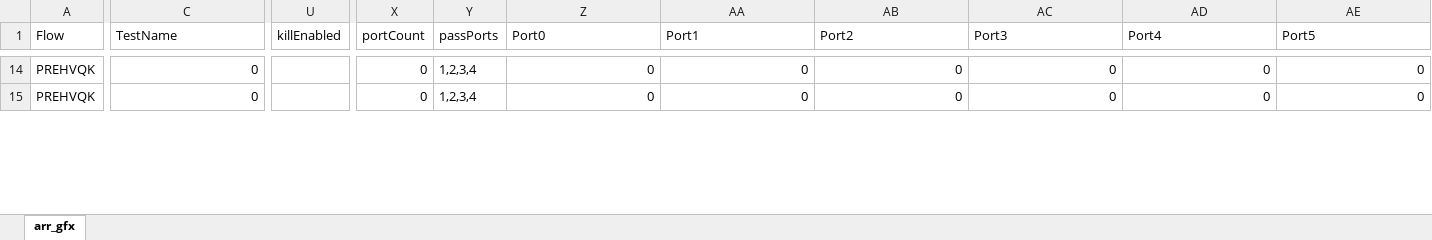
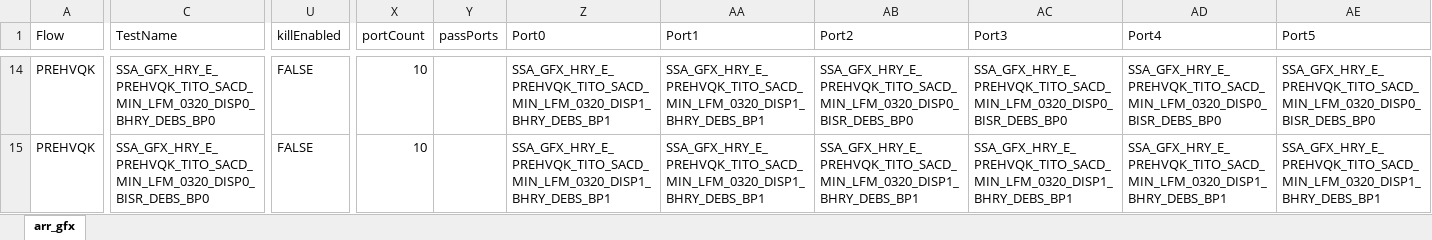
Before and after one commit to eoghanocIntel/lighterFluid, an Excel workbook: lighterFluid/heavierFluidOutputs/heavierExcel.xlsx, sheet arr_gfx, drawn as a sheet; only a part is shown, gaps mark what is left out; values as stored, in another font and other column widths than the file's, no cell formats; the diff covers the shown part only; the diff names each change by its address in the sheet, - before the commit and + after, or states it on an @@ line.

```diff
--- a/lighterFluid/heavierFluidOutputs/heavierExcel.xlsx (sheet arr_gfx)
+++ b/lighterFluid/heavierFluidOutputs/heavierExcel.xlsx (sheet arr_gfx)
-C14 (TestName): 0
+C14 (TestName): SSA_GFX_HRY_E_PREHVQK_TITO_SACD_MIN_LFM_0320_DISP0_BHRY_DEBS_BP0
-U14:U15 (killEnabled): (empty)
+U14:U15 (killEnabled): FALSE
-X14:X15 (portCount): 0
+X14:X15 (portCount): 10
-Y14:Y15 (passPorts): 1,2,3,4
+Y14:Y15 (passPorts): (empty)
-Z14:Z15 (Port0): 0
+Z14:Z15 (Port0): SSA_GFX_HRY_E_PREHVQK_TITO_SACD_MIN_LFM_0320_DISP1_BHRY_DEBS_BP1
-AA14:AA15 (Port1): 0
+AA14:AA15 (Port1): SSA_GFX_HRY_E_PREHVQK_TITO_SACD_MIN_LFM_0320_DISP1_BHRY_DEBS_BP1
-AB14 (Port2): 0
+AB14 (Port2): SSA_GFX_HRY_E_PREHVQK_TITO_SACD_MIN_LFM_0320_DISP0_BISR_DEBS_BP0
-AC14 (Port3): 0
+AC14 (Port3): SSA_GFX_HRY_E_PREHVQK_TITO_SACD_MIN_LFM_0320_DISP0_BISR_DEBS_BP0
-AD14 (Port4): 0
+AD14 (Port4): SSA_GFX_HRY_E_PREHVQK_TITO_SACD_MIN_LFM_0320_DISP0_BISR_DEBS_BP0
-AE14 (Port5): 0
+AE14 (Port5): SSA_GFX_HRY_E_PREHVQK_TITO_SACD_MIN_LFM_0320_DISP0_BISR_DEBS_BP0
-C15 (TestName): 0
+C15 (TestName): SSA_GFX_HRY_E_PREHVQK_TITO_SACD_MIN_LFM_0320_DISP0_BISR_DEBS_BP0
-AB15 (Port2): 0
+AB15 (Port2): SSA_GFX_HRY_E_PREHVQK_TITO_SACD_MIN_LFM_0320_DISP1_BHRY_DEBS_BP1
-AC15 (Port3): 0
+AC15 (Port3): SSA_GFX_HRY_E_PREHVQK_TITO_SACD_MIN_LFM_0320_DISP1_BHRY_DEBS_BP1
-AD15 (Port4): 0
+AD15 (Port4): SSA_GFX_HRY_E_PREHVQK_TITO_SACD_MIN_LFM_0320_DISP1_BHRY_DEBS_BP1
-AE15 (Port5): 0
+AE15 (Port5): SSA_GFX_HRY_E_PREHVQK_TITO_SACD_MIN_LFM_0320_DISP1_BHRY_DEBS_BP1
```
Also changed, not shown: 1311 edited cells elsewhere in this sheet, cell formats, 29 other files.
